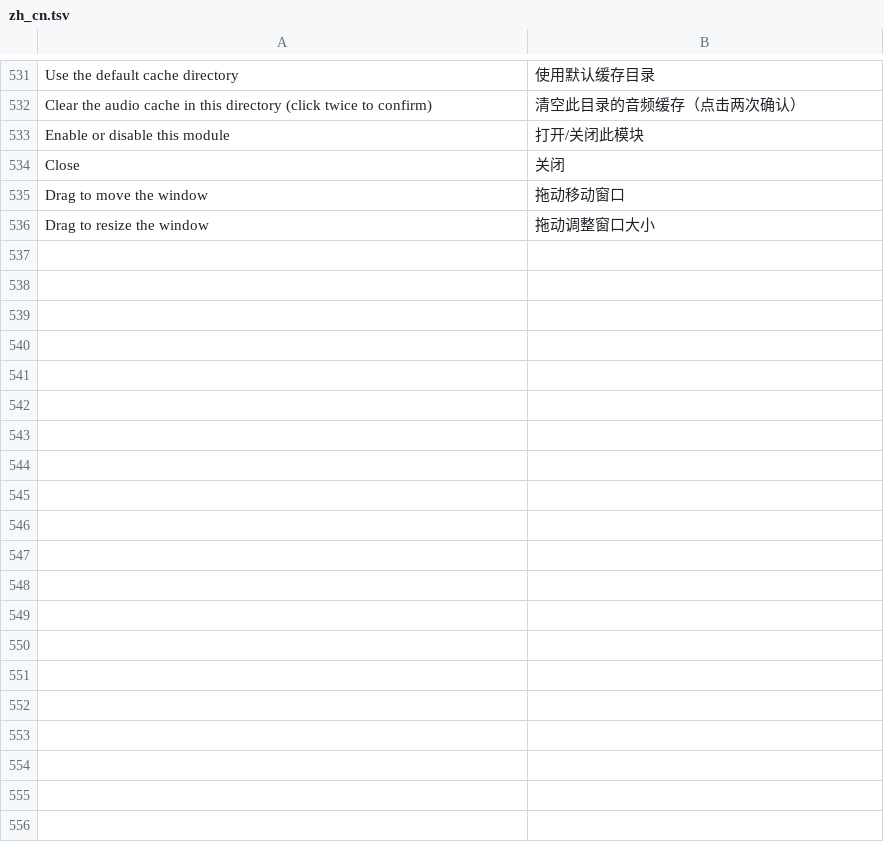
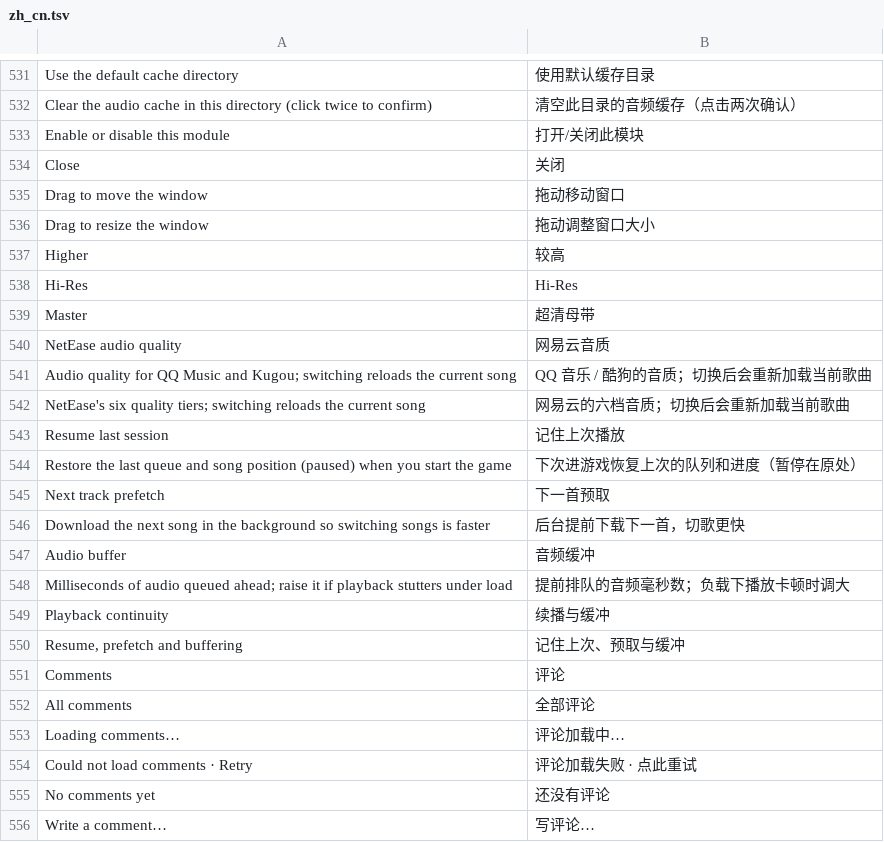
Before and after one commit to czqwq/FMusic, a TSV file: src/main/resources/assets/fmusicdango/lang/zh_cn.tsv, drawn as a sheet; only a part is shown, gaps mark what is left out; the diff covers the shown part only.

Commit message:
Add 6 Mode quality selection for 163Music, add comment system for 163Music

```diff
--- a/src/main/resources/assets/fmusicdango/lang/zh_cn.tsv
+++ b/src/main/resources/assets/fmusicdango/lang/zh_cn.tsv
@@ -536 +536,21 @@ Drag to move the window	拖动移动窗口
 Drag to resize the window	拖动调整窗口大小
+Higher	较高
+Hi-Res	Hi-Res
+Master	超清母带
+NetEase audio quality	网易云音质
+Audio quality for QQ Music and Kugou; switching reloads the current song	QQ 音乐 / 酷狗的音质；切换后会重新加载当前歌曲
+NetEase's six quality tiers; switching reloads the current song	网易云的六档音质；切换后会重新加载当前歌曲
+Resume last session	记住上次播放
+Restore the last queue and song position (paused) when you start the game	下次进游戏恢复上次的队列和进度（暂停在原处）
+Next track prefetch	下一首预取
+Download the next song in the background so switching songs is faster	后台提前下载下一首，切歌更快
+Audio buffer	音频缓冲
+Milliseconds of audio queued ahead; raise it if playback stutters under load	提前排队的音频毫秒数；负载下播放卡顿时调大
+Playback continuity	续播与缓冲
+Resume, prefetch and buffering	记住上次、预取与缓冲
+Comments	评论
+All comments	全部评论
+Loading comments…	评论加载中…
+Could not load comments · Retry	评论加载失败 · 点此重试
+No comments yet	还没有评论
+Write a comment…	写评论…
```
Also changed, not shown: 20 added rows elsewhere in this file, 16 other files.
